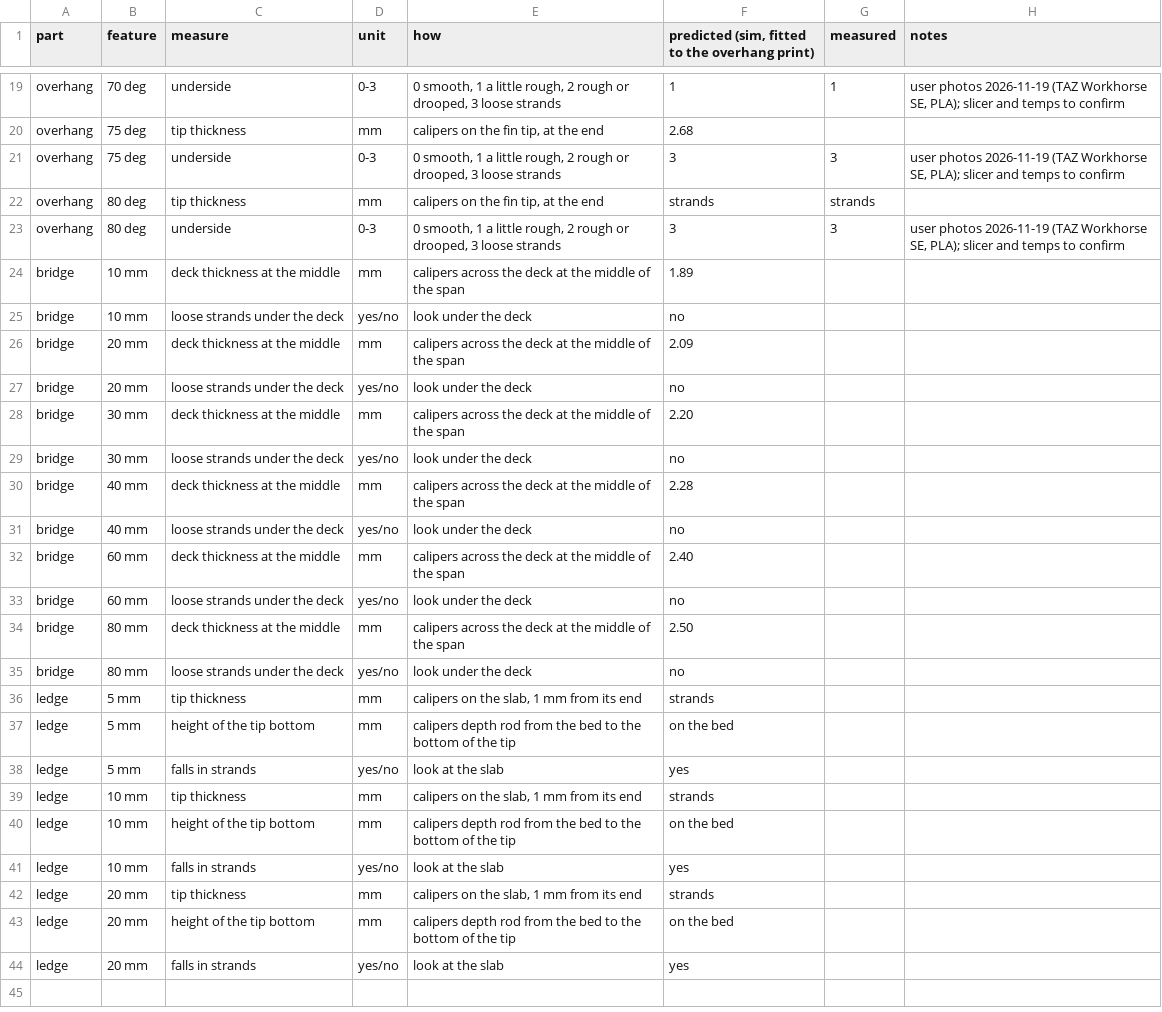
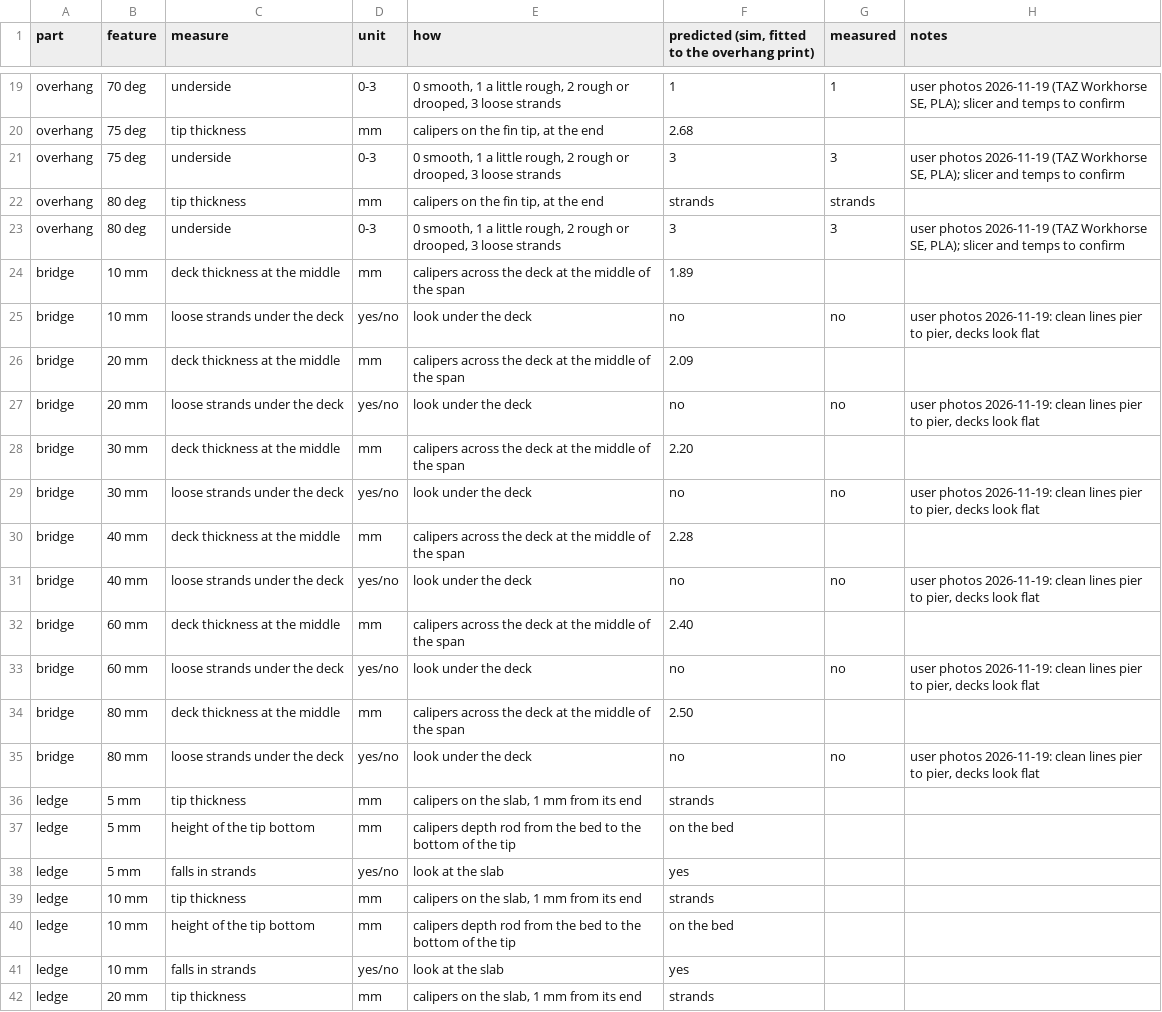
Before and after one commit to beetlebugorg/zslice, a CSV file: tools/calib/sheet.csv, drawn as a sheet; only a part is shown, gaps mark what is left out; the shorter side is filled out with more unchanged rows.

Commit message:
Add the first bridge results to the calibration sheet
The user printed the bridges on the TAZ Workhorse SE in PLA. From the
photos: no loose strands under any deck, up to the 80 mm span. The
bridge lines run clean from pier to pier, and the decks look flat. The
sim predicts no loose strands too. The deck thickness at mid-span is
still to measure.

```diff
--- a/tools/calib/sheet.csv
+++ b/tools/calib/sheet.csv
@@ -24,13 +24,13 @@ overhang,80 deg,underside,0-3,"0 smooth, 1 a little rough, 2 rough or drooped, 3
 bridge,10 mm,deck thickness at the middle,mm,calipers across the deck at the middle of the span,1.89,,
-bridge,10 mm,loose strands under the deck,yes/no,look under the deck,no,,
+bridge,10 mm,loose strands under the deck,yes/no,look under the deck,no,no,"user photos 2026-11-19: clean lines pier to pier, decks look flat"
 bridge,20 mm,deck thickness at the middle,mm,calipers across the deck at the middle of the span,2.09,,
-bridge,20 mm,loose strands under the deck,yes/no,look under the deck,no,,
+bridge,20 mm,loose strands under the deck,yes/no,look under the deck,no,no,"user photos 2026-11-19: clean lines pier to pier, decks look flat"
 bridge,30 mm,deck thickness at the middle,mm,calipers across the deck at the middle of the span,2.20,,
-bridge,30 mm,loose strands under the deck,yes/no,look under the deck,no,,
+bridge,30 mm,loose strands under the deck,yes/no,look under the deck,no,no,"user photos 2026-11-19: clean lines pier to pier, decks look flat"
 bridge,40 mm,deck thickness at the middle,mm,calipers across the deck at the middle of the span,2.28,,
-bridge,40 mm,loose strands under the deck,yes/no,look under the deck,no,,
+bridge,40 mm,loose strands under the deck,yes/no,look under the deck,no,no,"user photos 2026-11-19: clean lines pier to pier, decks look flat"
 bridge,60 mm,deck thickness at the middle,mm,calipers across the deck at the middle of the span,2.40,,
-bridge,60 mm,loose strands under the deck,yes/no,look under the deck,no,,
+bridge,60 mm,loose strands under the deck,yes/no,look under the deck,no,no,"user photos 2026-11-19: clean lines pier to pier, decks look flat"
 bridge,80 mm,deck thickness at the middle,mm,calipers across the deck at the middle of the span,2.50,,
-bridge,80 mm,loose strands under the deck,yes/no,look under the deck,no,,
+bridge,80 mm,loose strands under the deck,yes/no,look under the deck,no,no,"user photos 2026-11-19: clean lines pier to pier, decks look flat"
 ledge,5 mm,tip thickness,mm,"calipers on the slab, 1 mm from its end",strands,,
```
